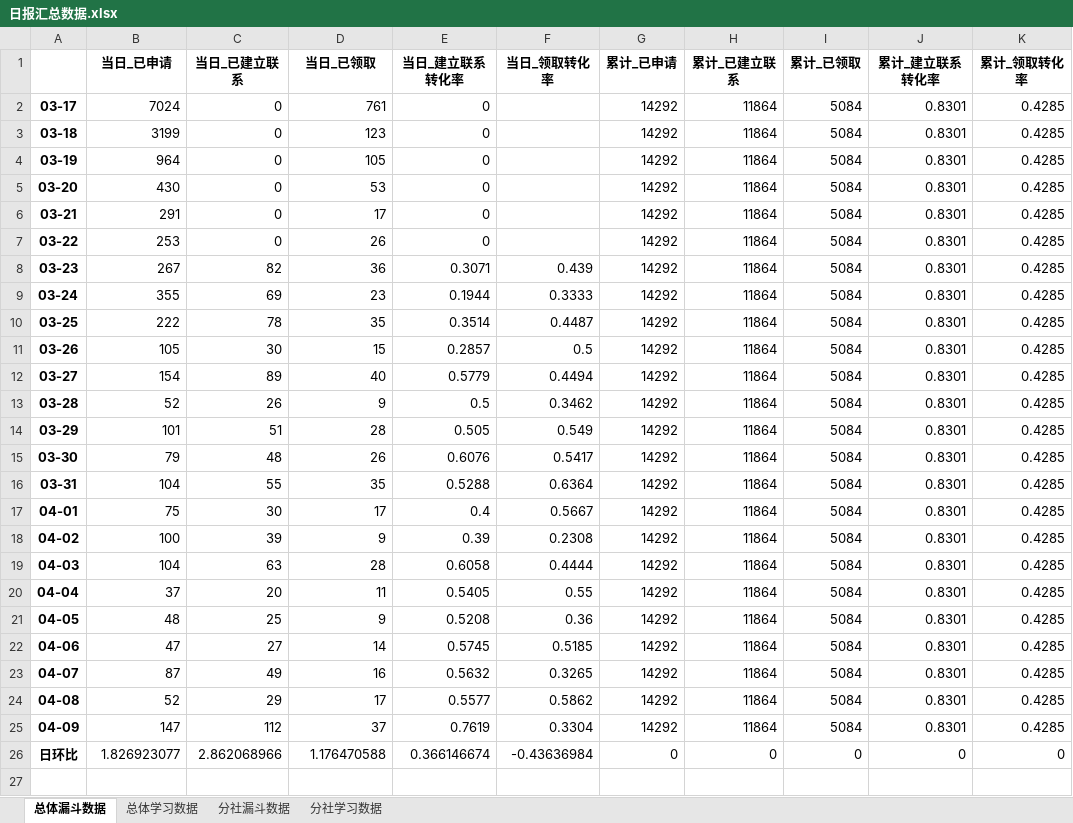
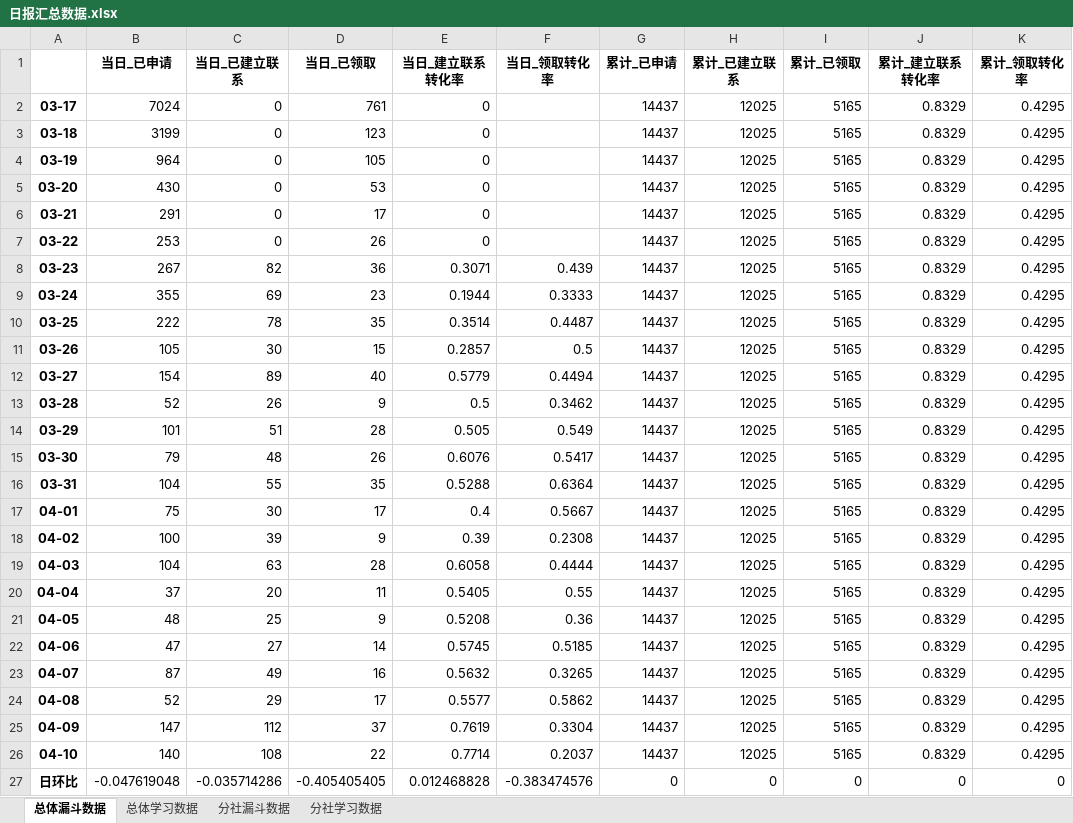
Before and after one commit to BestJoker/pandasDemo, an Excel workbook: data/日报汇总数据.xlsx, sheet 总体漏斗数据, drawn as a sheet; values as stored, in another font and other column widths than the file's, no borders; addresses are those after the commit; the diff names each change by its address in the sheet, - before the commit and + after, or states it on an @@ line.

```diff
--- a/data/日报汇总数据.xlsx (sheet 总体漏斗数据)
+++ b/data/日报汇总数据.xlsx (sheet 总体漏斗数据)
-G2:G25 (累计_已申请): 14292
+G2:G25 (累计_已申请): 14437
-H2:H25 (累计_已建立联系): 11864
+H2:H25 (累计_已建立联系): 12025
-I2:I25 (累计_已领取): 5084
+I2:I25 (累计_已领取): 5165
-J2:J25 (累计_建立联系转化率): 0.8301
+J2:J25 (累计_建立联系转化率): 0.8329
-K2:K25 (累计_领取转化率): 0.4285
+K2:K25 (累计_领取转化率): 0.4295
+row 26: 04-10 | 140 | 108 | 22 | 0.7714 | 0.2037 | 14437 | 12025 | 5165 | 0.8329 | 0.4295
-B27 (当日_已申请): 1.826923077
+B27 (当日_已申请): -0.047619048
-C27 (当日_已建立联系): 2.862068966
+C27 (当日_已建立联系): -0.035714286
-D27 (当日_已领取): 1.176470588
+D27 (当日_已领取): -0.405405405
-E27 (当日_建立联系转化率): 0.366146674
+E27 (当日_建立联系转化率): 0.012468828
-F27 (当日_领取转化率): -0.43636984
+F27 (当日_领取转化率): -0.383474576
```
Also changed, not shown: sheet 分社漏斗数据, sheet 分社学习数据, sheet 总体学习数据, data/学习数据.xlsx, data/漏斗数据.xlsx, 3 other files.
